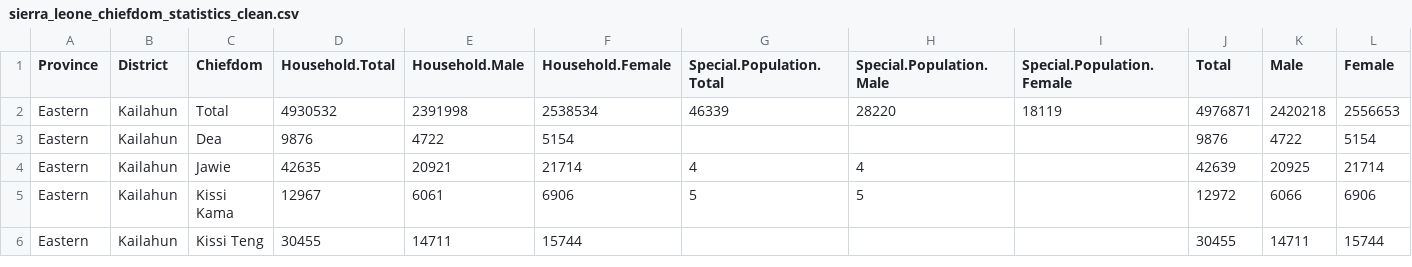
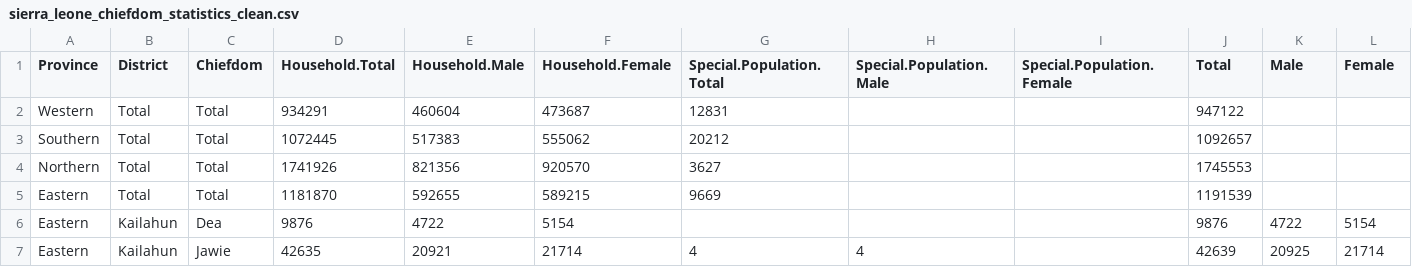
Before and after one commit to luiscape/ebola-data-jam, a CSV file: data/sierra_leone_chiefdom_statistics_clean.csv, drawn as a sheet; only a part is shown; the shorter side is filled out with more unchanged rows; removed rows and columns are numbered as before the commit, all else as after; the diff names each change by its address in the sheet, - before the commit and + after, or states it on an @@ line.

Commit message:
adding province data

```diff
--- a/data/sierra_leone_chiefdom_statistics_clean.csv
+++ b/data/sierra_leone_chiefdom_statistics_clean.csv
-row 2: Eastern | Kailahun | Total | 4930532 | 2391998 | 2538534 | 46339 | 28220 | 18119 | 4976871 | 2420218 | 2556653
+row 2: Western | Total | Total | 934291 | 460604 | 473687 | 12831 |  |  | 947122
+row 3: Southern | Total | Total | 1072445 | 517383 | 555062 | 20212 |  |  | 1092657
+row 4: Northern | Total | Total | 1741926 | 821356 | 920570 | 3627 |  |  | 1745553
+row 5: Eastern | Total | Total | 1181870 | 592655 | 589215 | 9669 |  |  | 1191539
```
Also changed, not shown: data/sierra_leone_chiefdom_statistics_original.csv.
